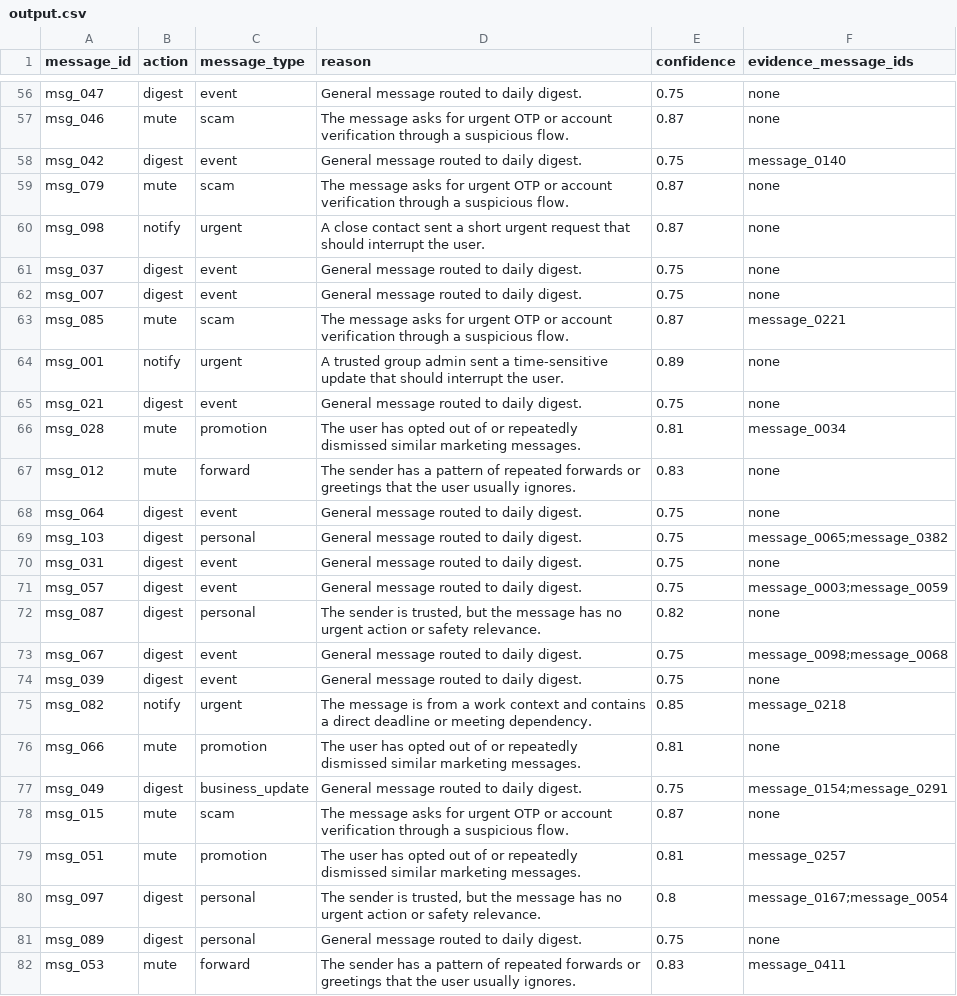
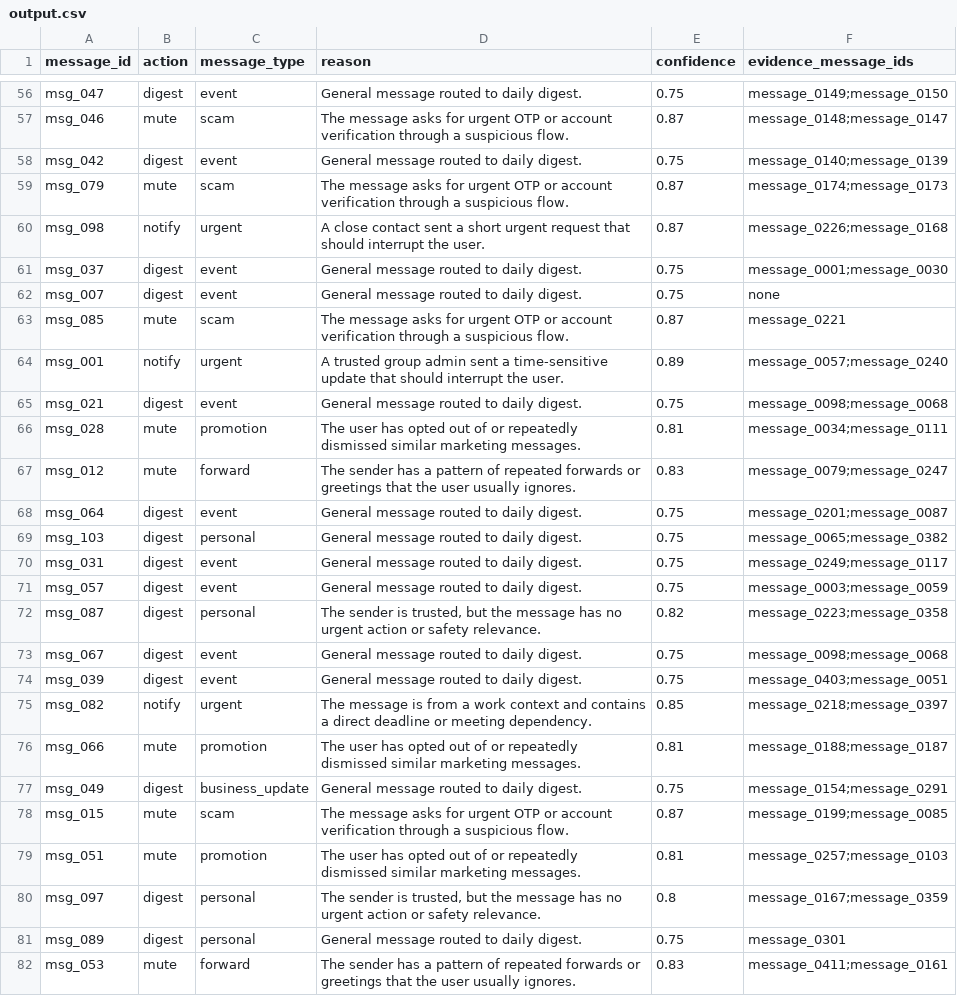
Before and after one commit to samartthhiregoudar-droid/hackerrank-orchestrate-august26, a CSV file: dataset/output.csv, drawn as a sheet; only a part is shown, gaps mark what is left out; the diff covers the shown part only; the diff names each change by its address in the sheet, - before the commit and + after, or states it on an @@ line.

```diff
--- a/dataset/output.csv
+++ b/dataset/output.csv
-F56 (evidence_message_ids): none
+F56 (evidence_message_ids): message_0149;message_0150
-F57 (evidence_message_ids): none
+F57 (evidence_message_ids): message_0148;message_0147
-F58 (evidence_message_ids): message_0140
+F58 (evidence_message_ids): message_0140;message_0139
-F59 (evidence_message_ids): none
+F59 (evidence_message_ids): message_0174;message_0173
-F60 (evidence_message_ids): none
+F60 (evidence_message_ids): message_0226;message_0168
-F61 (evidence_message_ids): none
+F61 (evidence_message_ids): message_0001;message_0030
-F64 (evidence_message_ids): none
+F64 (evidence_message_ids): message_0057;message_0240
-F65 (evidence_message_ids): none
+F65 (evidence_message_ids): message_0098;message_0068
-F66 (evidence_message_ids): message_0034
+F66 (evidence_message_ids): message_0034;message_0111
-F67 (evidence_message_ids): none
+F67 (evidence_message_ids): message_0079;message_0247
-F68 (evidence_message_ids): none
+F68 (evidence_message_ids): message_0201;message_0087
-F70 (evidence_message_ids): none
+F70 (evidence_message_ids): message_0249;message_0117
-F72 (evidence_message_ids): none
+F72 (evidence_message_ids): message_0223;message_0358
-F74 (evidence_message_ids): none
+F74 (evidence_message_ids): message_0403;message_0051
-F75 (evidence_message_ids): message_0218
+F75 (evidence_message_ids): message_0218;message_0397
-F76 (evidence_message_ids): none
+F76 (evidence_message_ids): message_0188;message_0187
-F78 (evidence_message_ids): none
+F78 (evidence_message_ids): message_0199;message_0085
-F79 (evidence_message_ids): message_0257
+F79 (evidence_message_ids): message_0257;message_0103
-F80 (evidence_message_ids): message_0167;message_0054
+F80 (evidence_message_ids): message_0167;message_0359
-F81 (evidence_message_ids): none
+F81 (evidence_message_ids): message_0301
-F82 (evidence_message_ids): message_0411
+F82 (evidence_message_ids): message_0411;message_0161
```
Also changed, not shown: 53 edited cells elsewhere in this file, 3 other files.
